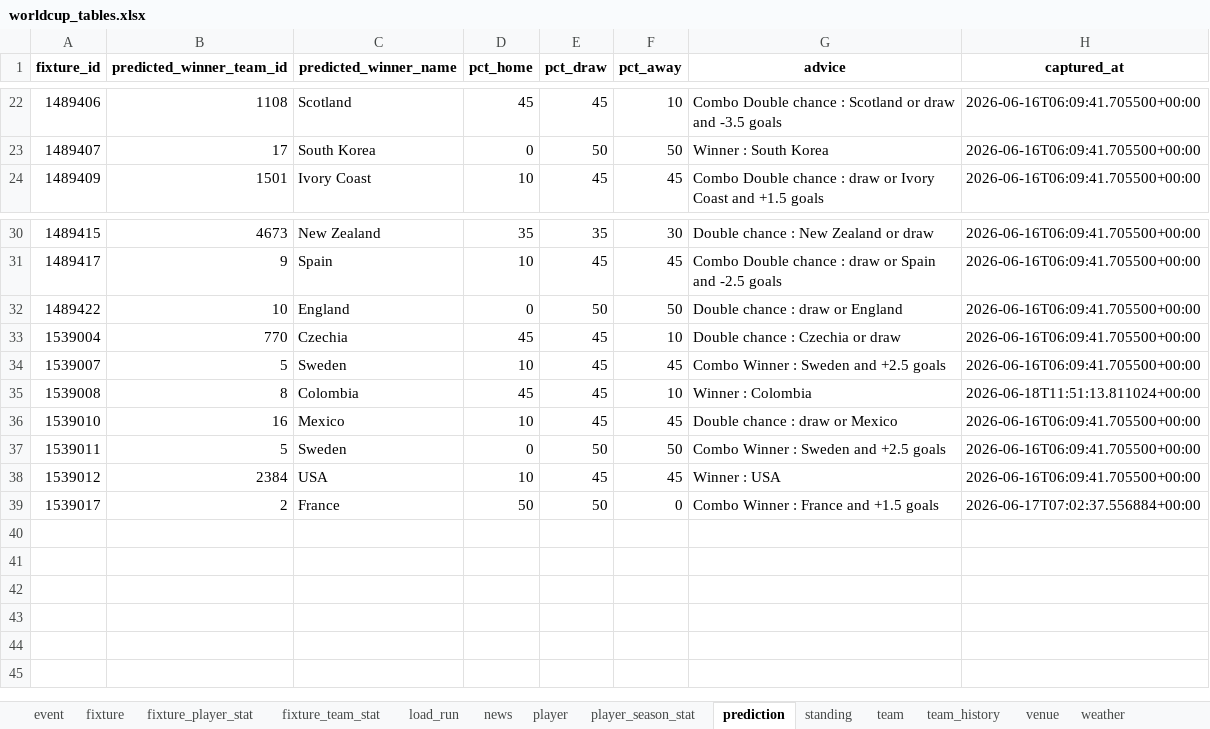
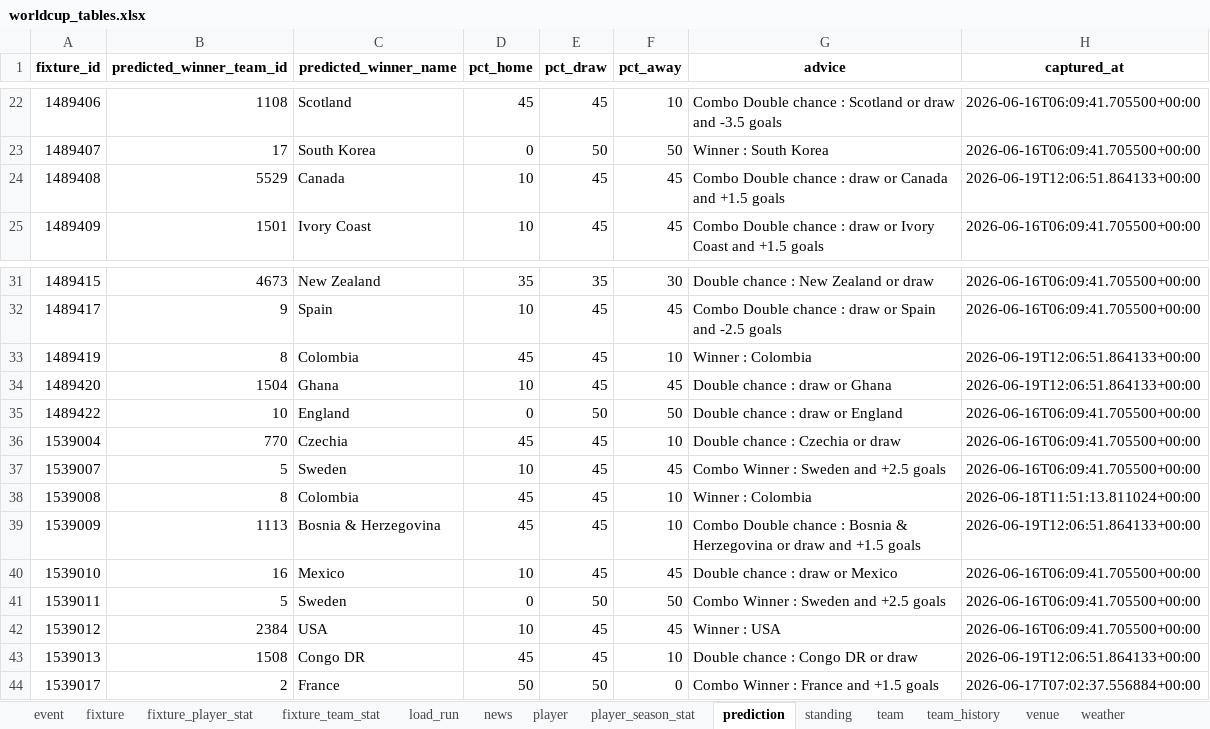
Before and after one commit to marc4data/world-cup-2026, an Excel workbook: reports/worldcup_tables.xlsx, sheet prediction, drawn as a sheet; only a part is shown, gaps mark what is left out; values as stored, in another font and other column widths than the file's, no borders; the diff names each change by its address in the sheet, - before the commit and + after, or states it on an @@ line.

```diff
--- a/reports/worldcup_tables.xlsx (sheet prediction)
+++ b/reports/worldcup_tables.xlsx (sheet prediction)
+row 24: 1489408 | 5529 | Canada | 10 | 45 | 45 | Combo Double chance : draw or Canada and +1.5 goals | 2026-06-19T12:06:51.864133+00:00
+row 33: 1489419 | 8 | Colombia | 45 | 45 | 10 | Winner : Colombia | 2026-06-19T12:06:51.864133+00:00
+row 34: 1489420 | 1504 | Ghana | 10 | 45 | 45 | Double chance : draw or Ghana | 2026-06-19T12:06:51.864133+00:00
+row 39: 1539009 | 1113 | Bosnia & Herzegovina | 45 | 45 | 10 | Combo Double chance : Bosnia & Herzegovina or draw and +1.5 goals | 2026-06-19T12:06:51.864133+00:00
+row 43: 1539013 | 1508 | Congo DR | 45 | 45 | 10 | Double chance : Congo DR or draw | 2026-06-19T12:06:51.864133+00:00
```
Also changed, not shown: sheet weather, sheet news, sheet standing, sheet fixture, sheet load_run, 1 other file.
